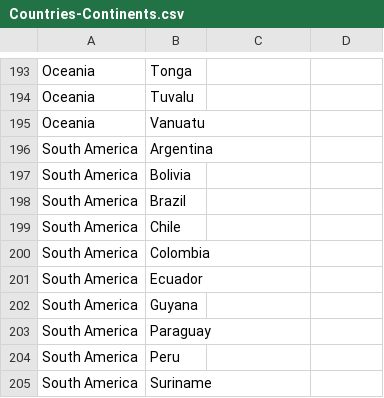
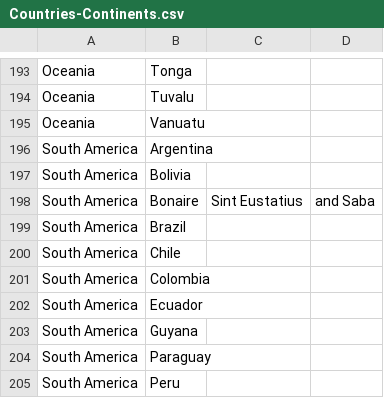
Before and after one commit to Pikoow/R4.C.10, a CSV file: Countries-Continents.csv, drawn as a sheet; only a part is shown, gaps mark what is left out; the shorter side is filled out with more unchanged rows.

Commit message:
Update Bonaire et tout

```diff
--- a/Countries-Continents.csv
+++ b/Countries-Continents.csv
@@ -197,2 +197,3 @@ South America,Argentina
 South America,Bolivia
+South America,Bonaire, Sint Eustatius, and Saba
 South America,Brazil
```
